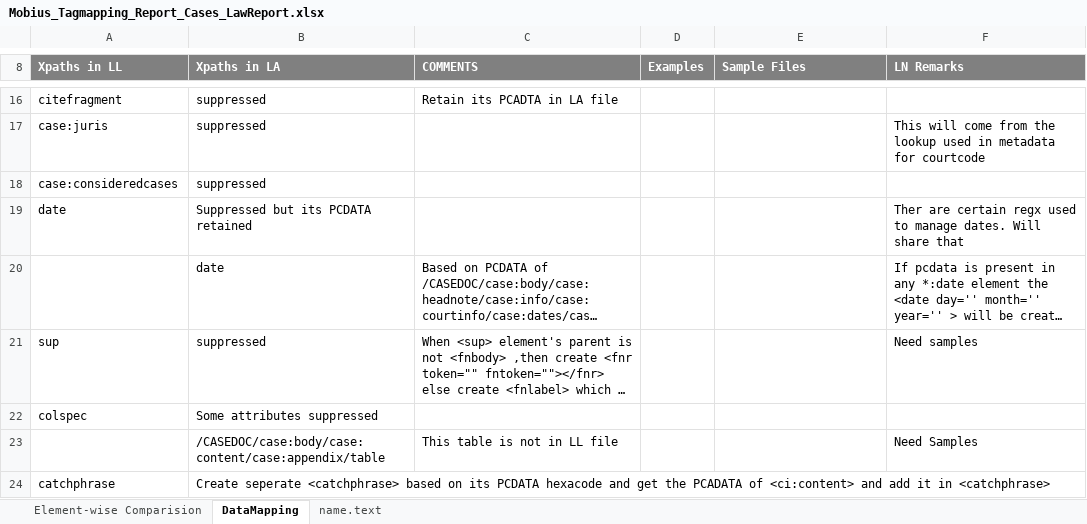
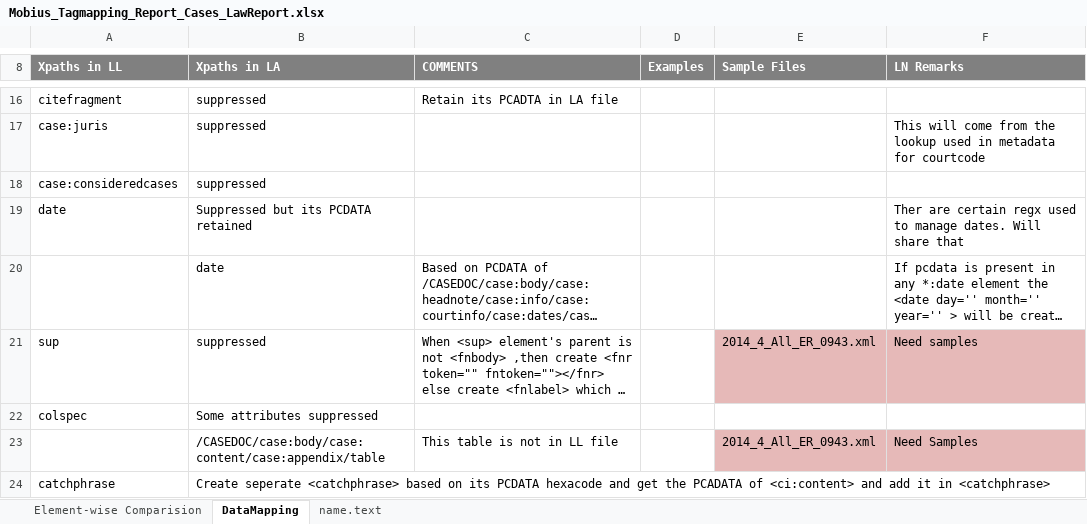
Before and after one commit to NR123/UK-ICS, an Excel workbook: Mobius_Tagmapping_Report_Cases_LawReport.xlsx, sheet DataMapping, drawn as a sheet; only a part is shown, gaps mark what is left out; long unchanged cells end in …; values as stored, in another font and other column widths than the file's, no borders; the diff covers the shown part only; the diff names each change by its address in the sheet, - before the commit and + after, or states it on an @@ line.

Commit message:
Add files via upload
Sample filenames given and reopened the query for row no-48

```diff
--- a/Mobius_Tagmapping_Report_Cases_LawReport.xlsx (sheet DataMapping)
+++ b/Mobius_Tagmapping_Report_Cases_LawReport.xlsx (sheet DataMapping)
-E21 (Sample Files): (empty)
+E21 (Sample Files): 2014_4_All_ER_0943.xml
-E21:F21 fill: none
+E21:F21 fill: #E6B9B8
-E23 (Sample Files): (empty)
+E23 (Sample Files): 2014_4_All_ER_0943.xml
-E23:F23 fill: none
+E23:F23 fill: #E6B9B8
```
Also changed, not shown: 3 edited cells and cell formats elsewhere in this sheet.
